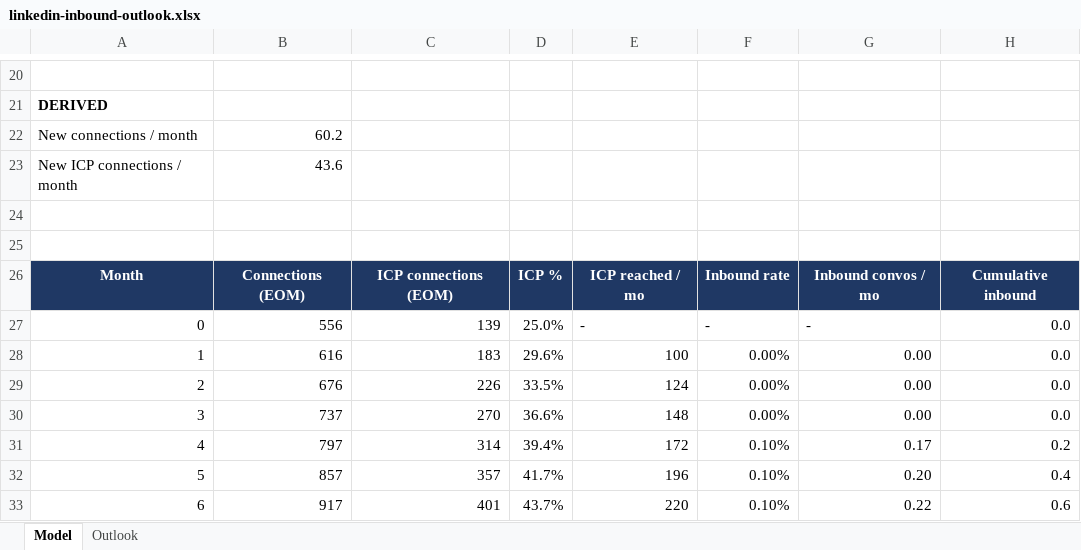
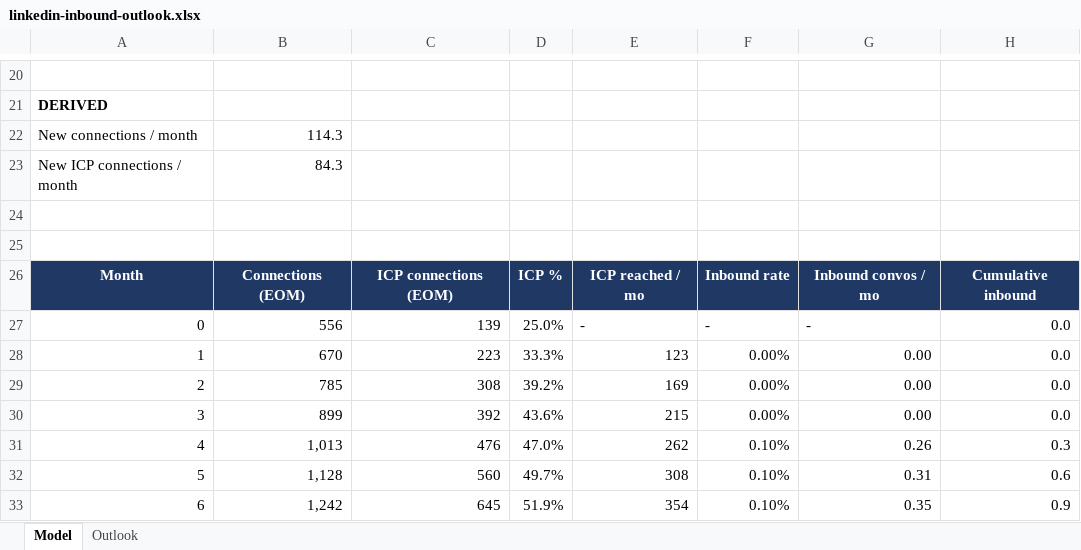
Before and after one commit to FrameworkOPS/RAG-Link, an Excel workbook: linkedin-inbound-outlook.xlsx, sheet Model, drawn as a sheet; only a part is shown, gaps mark what is left out; values as stored, in another font and other column widths than the file's, no borders; the diff covers the shown part only; the diff names each change by its address in the sheet, - before the commit and + after, or states it on an @@ line.

Commit message:
vault backup: 2026-05-31 12:07:01

```diff
--- a/linkedin-inbound-outlook.xlsx (sheet Model)
+++ b/linkedin-inbound-outlook.xlsx (sheet Model)
-B22: 60.2
+B22: 114.3
-B23: 43.6
+B23: 84.3
-B28: 616
+B28: 670
-C28: 183
+C28: 223
-D28: 29.6%
+D28: 33.3%
-E28: 100
+E28: 123
-B29: 676
+B29: 785
-C29: 226
+C29: 308
-D29: 33.5%
+D29: 39.2%
-E29: 124
+E29: 169
-B30: 737
+B30: 899
-C30: 270
+C30: 392
-D30: 36.6%
+D30: 43.6%
-E30: 148
+E30: 215
-B31: 797
+B31: 1,013
-C31: 314
+C31: 476
-D31: 39.4%
+D31: 47.0%
-E31: 172
+E31: 262
-G31: 0.17
+G31: 0.26
-H31: 0.2
+H31: 0.3
-B32: 857
+B32: 1,128
-C32: 357
+C32: 560
-D32: 41.7%
+D32: 49.7%
-E32: 196
+E32: 308
-G32: 0.20
+G32: 0.31
-H32: 0.4
+H32: 0.6
-B33: 917
+B33: 1,242
-C33: 401
+C33: 645
-D33: 43.7%
+D33: 51.9%
-E33: 220
+E33: 354
-G33: 0.22
+G33: 0.35
-H33: 0.6
+H33: 0.9
```
Also changed, not shown: 44 edited cells elsewhere in this sheet.
